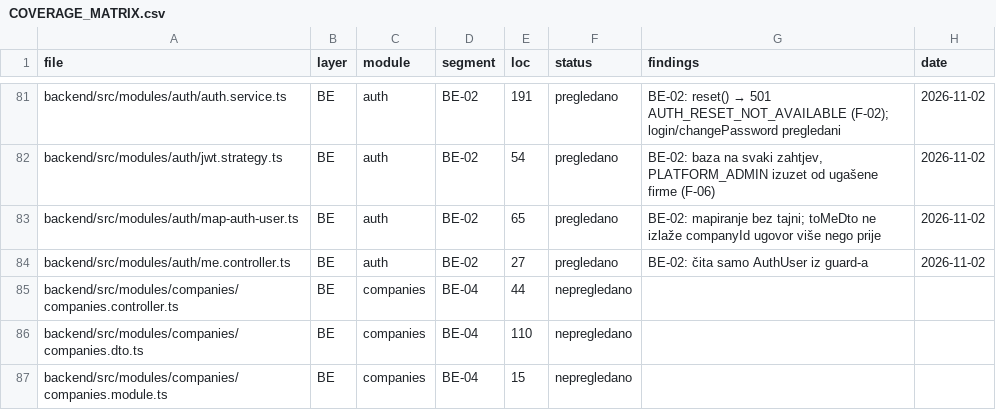
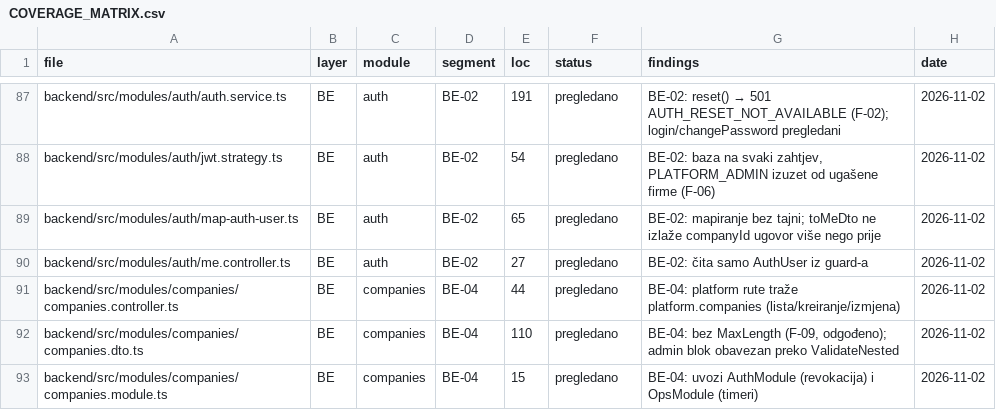
Before and after one commit to mudzy992/gradix, a CSV file: AUDIT/COVERAGE_MATRIX.csv, drawn as a sheet; only a part is shown, gaps mark what is left out; the diff covers the shown part only.

Commit message:
refactor(settings): atomski PUT, audit best-effort, jedna tenant provjera [BE-04]
- AuditService.write: pad upisa više ne ruši zahtjev (poslovna izmjena je committed) — D-031
- PUT /settings: prvo validacija svih ključeva, pa jedna transakcija (nema pola konfiguracije)
- GET /company traži settings.read (bilo settings.write); javni /settings/public 60/min
- mask() mrtav kod uklonjen -> maskSecret(); list(actor) bez canWrite
- coerceSettingValue/findSetting u registru (testabilno, Number.isFinite, min/max)
- common/scope/tenant.ts (bilo 4 kopije tenant provjere)
- common/utils/prisma-errors.ts readUniqueTarget (bilo 2 verzije; jedna je pravila CONFLICT)
- 16 novih unit testova (ukupno 102); docs: D-031, BACKEND.md §2.4/§3; matrica 119/476

Co-authored-by: arena-agent <297053741+arena-agent@users.noreply.github.com>

```diff
--- a/AUDIT/COVERAGE_MATRIX.csv
+++ b/AUDIT/COVERAGE_MATRIX.csv
@@ -84,4 +90,4 @@ backend/src/modules/auth/map-auth-user.ts,BE,auth,BE-02,65,pregledano,BE-02: map
 backend/src/modules/auth/me.controller.ts,BE,auth,BE-02,27,pregledano,BE-02: čita samo AuthUser iz guard-a,2026-11-02
-backend/src/modules/companies/companies.controller.ts,BE,companies,BE-04,44,nepregledano,,
-backend/src/modules/companies/companies.dto.ts,BE,companies,BE-04,110,nepregledano,,
-backend/src/modules/companies/companies.module.ts,BE,companies,BE-04,15,nepregledano,,
+backend/src/modules/companies/companies.controller.ts,BE,companies,BE-04,44,pregledano,BE-04: platform rute traže platform.companies (lista/kreiranje/izmjena),2026-11-02
+backend/src/modules/companies/companies.dto.ts,BE,companies,BE-04,110,pregledano,"BE-04: bez MaxLength (F-09, odgođeno); admin blok obavezan preko ValidateNested",2026-11-02
+backend/src/modules/companies/companies.module.ts,BE,companies,BE-04,15,pregledano,BE-04: uvozi AuthModule (revokacija) i OpsModule (timeri),2026-11-02
```
Also changed, not shown: 6 added rows and 40 edited cells elsewhere in this file, 19 other files.
